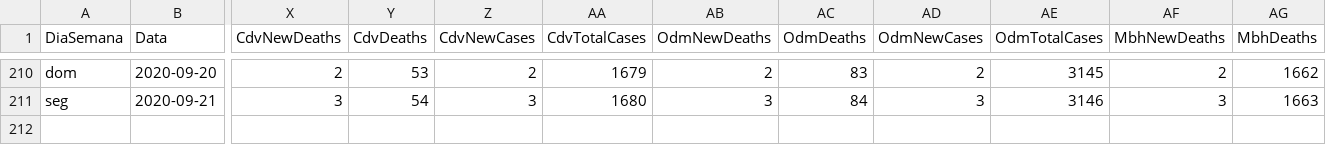
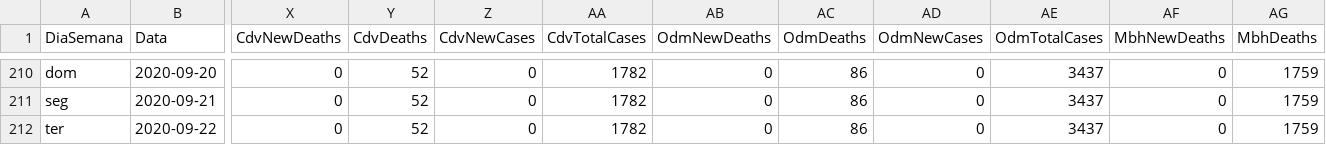
Before and after one commit to paulo1997s/DadosCovidUnifal, a CSV file: ArquivoUnico.csv, drawn as a sheet; only a part is shown, gaps mark what is left out; rows hold the shown columns only; the diff covers the shown part only; the diff names each change by its address in the sheet, - before the commit and + after, or states it on an @@ line.

```diff
--- a/ArquivoUnico.csv
+++ b/ArquivoUnico.csv
-X210 (CdvNewDeaths): 2
+X210 (CdvNewDeaths): 0
-Y210 (CdvDeaths): 53
+Y210 (CdvDeaths): 52
-Z210 (CdvNewCases): 2
+Z210 (CdvNewCases): 0
-AA210 (CdvTotalCases): 1679
+AA210 (CdvTotalCases): 1782
-AB210 (OdmNewDeaths): 2
+AB210 (OdmNewDeaths): 0
-AC210 (OdmDeaths): 83
+AC210 (OdmDeaths): 86
-AD210 (OdmNewCases): 2
+AD210 (OdmNewCases): 0
-AE210 (OdmTotalCases): 3145
+AE210 (OdmTotalCases): 3437
-AF210 (MbhNewDeaths): 2
+AF210 (MbhNewDeaths): 0
-AG210 (MbhDeaths): 1662
+AG210 (MbhDeaths): 1759
-X211 (CdvNewDeaths): 3
+X211 (CdvNewDeaths): 0
-Y211 (CdvDeaths): 54
+Y211 (CdvDeaths): 52
-Z211 (CdvNewCases): 3
+Z211 (CdvNewCases): 0
-AA211 (CdvTotalCases): 1680
+AA211 (CdvTotalCases): 1782
-AB211 (OdmNewDeaths): 3
+AB211 (OdmNewDeaths): 0
-AC211 (OdmDeaths): 84
+AC211 (OdmDeaths): 86
-AD211 (OdmNewCases): 3
+AD211 (OdmNewCases): 0
-AE211 (OdmTotalCases): 3146
+AE211 (OdmTotalCases): 3437
-AF211 (MbhNewDeaths): 3
+AF211 (MbhNewDeaths): 0
-AG211 (MbhDeaths): 1663
+AG211 (MbhDeaths): 1759
+row 212: ter | 2020-09-22 | 0 | 52 | 0 | 1782 | 0 | 86 | 0 | 3437 | 0 | 1759
```
Also changed, not shown: 42 edited cells elsewhere in this file.
